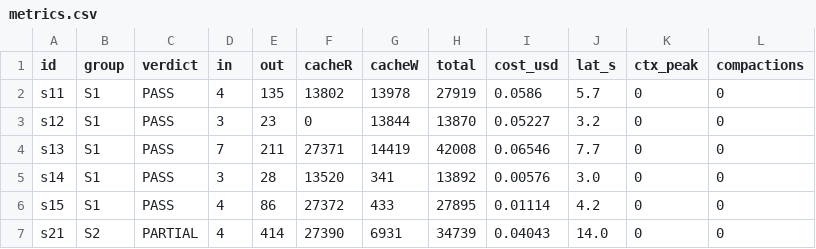
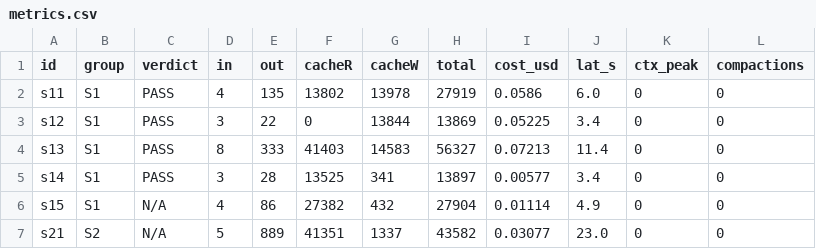
Before and after one commit to nikitsenka/agents_harness_eval, a CSV file: results/hermes-equipped/metrics.csv, drawn as a sheet; only a part is shown; the diff covers the shown part only.

```diff
--- a/results/hermes-equipped/metrics.csv
+++ b/results/hermes-equipped/metrics.csv
@@ -1,7 +1,7 @@
 id,group,verdict,in,out,cacheR,cacheW,total,cost_usd,lat_s,ctx_peak,compactions
-s11,S1,PASS,4,135,13802,13978,27919,0.0586,5.7,0,0
-s12,S1,PASS,3,23,0,13844,13870,0.05227,3.2,0,0
-s13,S1,PASS,7,211,27371,14419,42008,0.06546,7.7,0,0
-s14,S1,PASS,3,28,13520,341,13892,0.00576,3.0,0,0
-s15,S1,PASS,4,86,27372,433,27895,0.01114,4.2,0,0
-s21,S2,PARTIAL,4,414,27390,6931,34739,0.04043,14.0,0,0
+s11,S1,PASS,4,135,13802,13978,27919,0.0586,6.0,0,0
+s12,S1,PASS,3,22,0,13844,13869,0.05225,3.4,0,0
+s13,S1,PASS,8,333,41403,14583,56327,0.07213,11.4,0,0
+s14,S1,PASS,3,28,13525,341,13897,0.00577,3.4,0,0
+s15,S1,N/A,4,86,27382,432,27904,0.01114,4.9,0,0
+s21,S2,N/A,5,889,41351,1337,43582,0.03077,23.0,0,0
```
Also changed, not shown: 95 edited cells elsewhere in this file, results/cc-equipped/metrics.csv, 4 other files.
